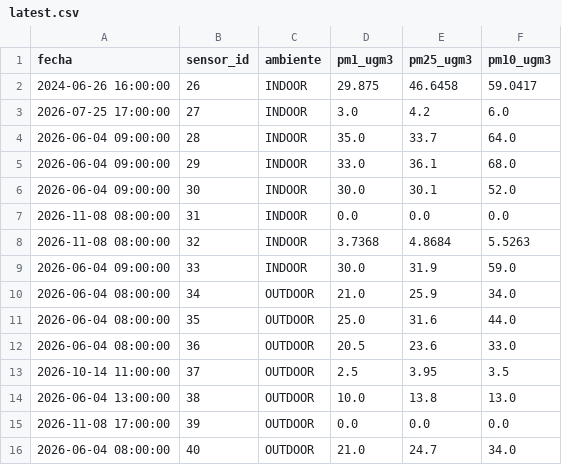
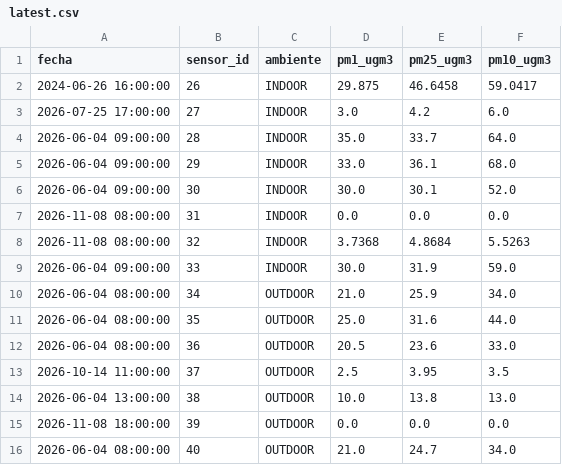
Before and after one commit to cmasudd/aireAysen, a CSV file: data/latest.csv, drawn as a sheet.

```diff
--- a/data/latest.csv
+++ b/data/latest.csv
@@ -14,3 +14,3 @@ fecha,sensor_id,ambiente,pm1_ugm3,pm25_ugm3,pm10_ugm3
 2026-06-04 13:00:00,38,OUTDOOR,10.0,13.8,13.0
-2026-11-08 17:00:00,39,OUTDOOR,0.0,0.0,0.0
+2026-11-08 18:00:00,39,OUTDOOR,0.0,0.0,0.0
 2026-06-04 08:00:00,40,OUTDOOR,21.0,24.7,34.0
```
Also changed, not shown: data/sensor-39/2026-11.csv, 1 other file.
